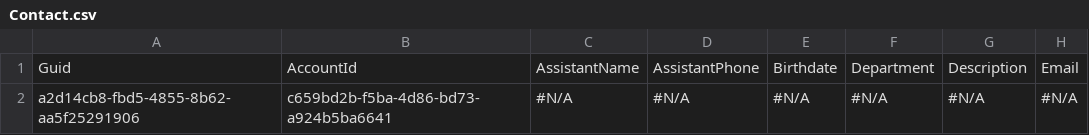
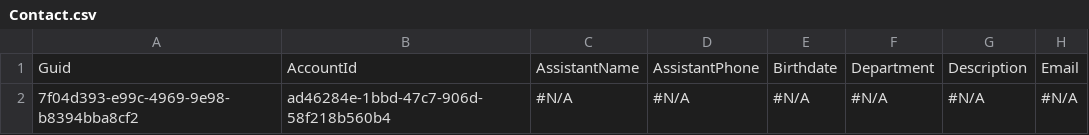
Before and after one commit to Prodlymoover/CPQTest18, a CSV file: Contact.csv, drawn as a sheet; only a part is shown; the diff names each change by its address in the sheet, - before the commit and + after, or states it on an @@ line.

```diff
--- a/Contact.csv
+++ b/Contact.csv
-A2: a2d14cb8-fbd5-4855-8b62-aa5f25291906
+A2: 7f04d393-e99c-4969-9e98-b8394bba8cf2
-B2: c659bd2b-f5ba-4d86-bd73-a924b5ba6641
+B2: ad46284e-1bbd-47c7-906d-58f218b560b4
```
Also changed, not shown: Account.csv.
